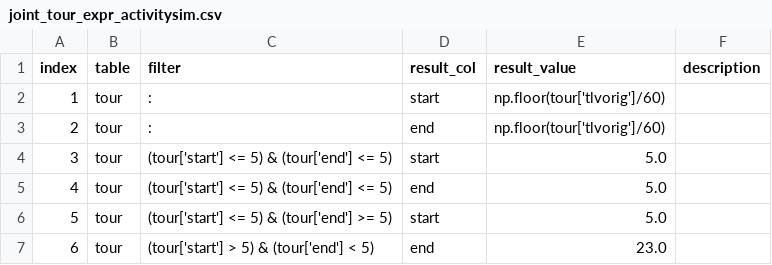
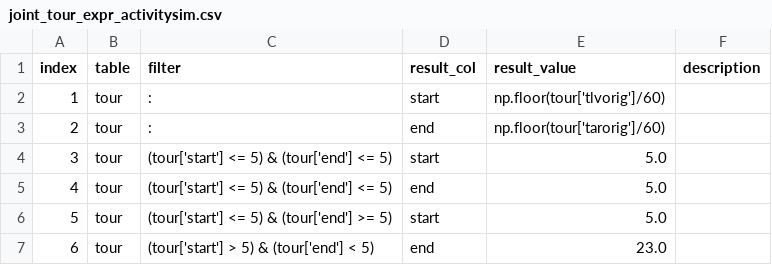
Before and after one commit to psrc/psrc_activitysim, a CSV file: scripts/survey_conversion/joint_tour_expr_activitysim.csv, drawn as a sheet.

Commit message:
imputing missing income using K-nearest neighbor,
fixing tour modes (drive to transit)
fixing tour end time bug

```diff
--- a/scripts/survey_conversion/joint_tour_expr_activitysim.csv
+++ b/scripts/survey_conversion/joint_tour_expr_activitysim.csv
@@ -2,3 +2,3 @@
 1,tour,:,start,np.floor(tour['tlvorig']/60)
-2,tour,:,end,np.floor(tour['tlvorig']/60)
+2,tour,:,end,np.floor(tour['tarorig']/60)
 3,tour,(tour['start'] <= 5) & (tour['end'] <= 5),start,5.0,
```
Also changed, not shown: 3 other files.
